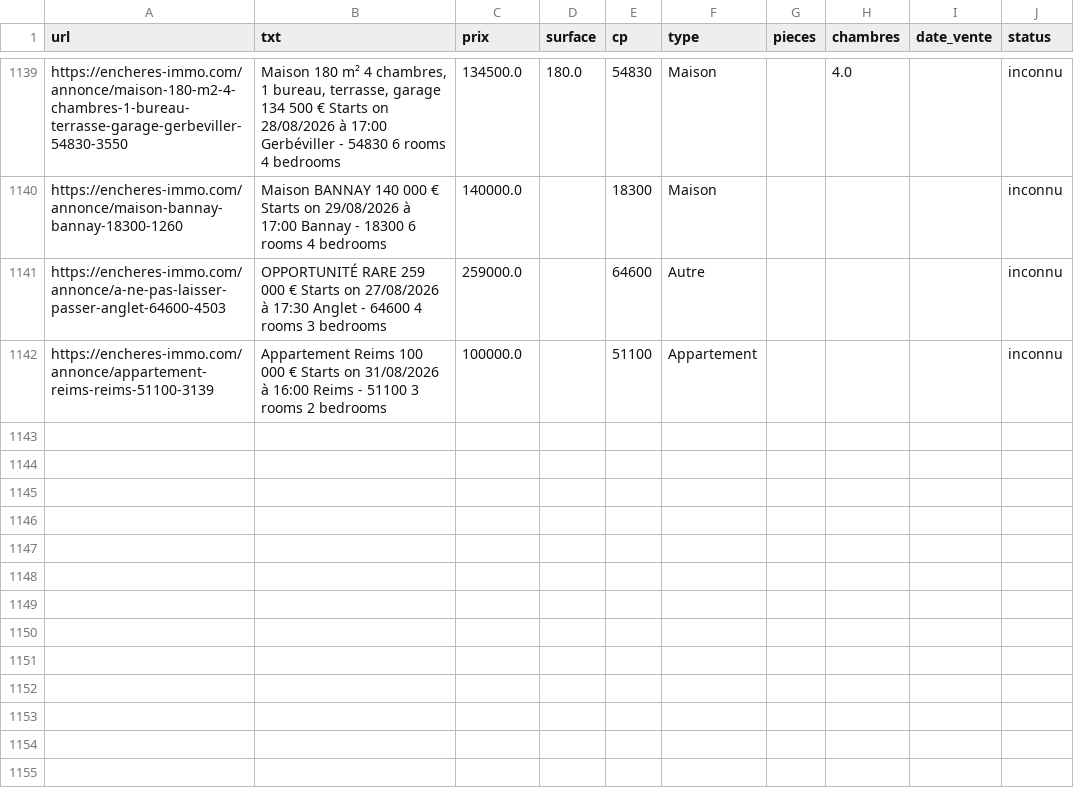
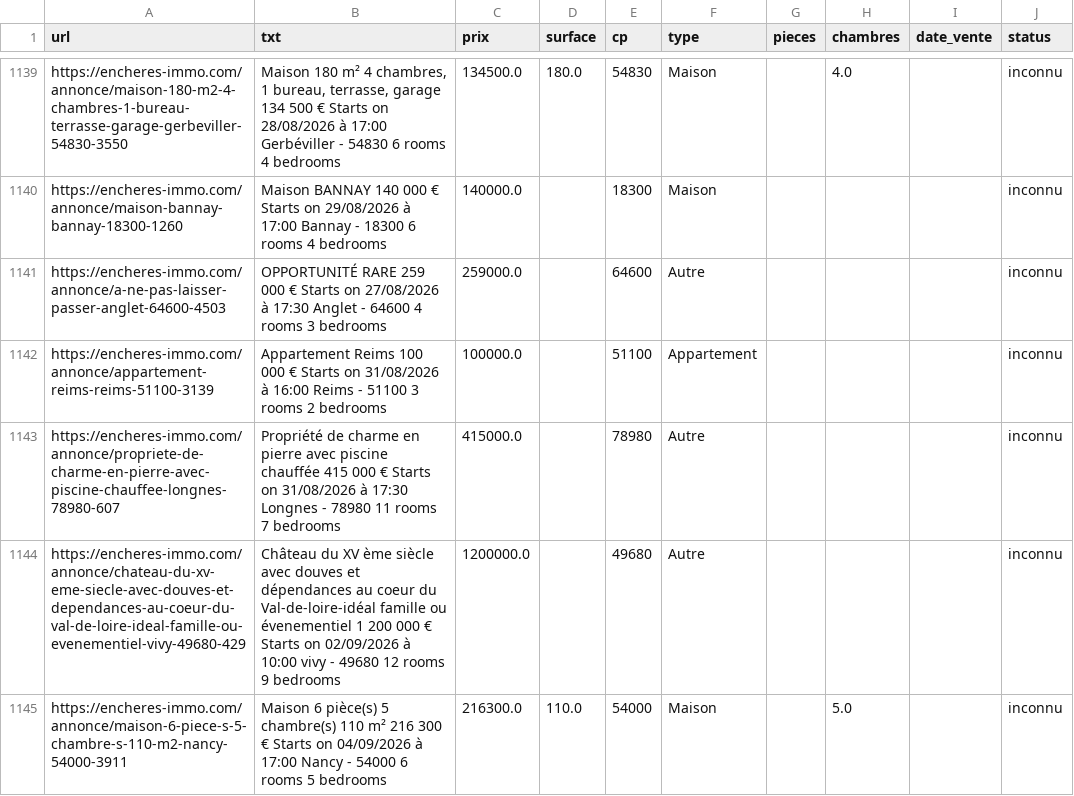
Before and after one commit to mathiasrou/viager-scraper, a CSV file: historique_immo.csv, drawn as a sheet; only a part is shown, gaps mark what is left out.

```diff
--- a/historique_immo.csv
+++ b/historique_immo.csv
@@ -1142 +1142,4 @@ https://encheres-immo.com/annonce/a-ne-pas-laisser-passer-anglet-64600-4503;OPPO
 https://encheres-immo.com/annonce/appartement-reims-reims-51100-3139;Appartement Reims 100 000 € Starts on 31/08/2026 à 16:00 Reims - 51100 3 rooms 2 bedrooms;100000.0;;51100;Appartement;;;;inconnu
+https://encheres-immo.com/annonce/propriete-de-charme-en-pierre-avec-piscine-chauffee-longnes-78980-607;Propriété de charme en pierre avec piscine chauffée 415 000 € Starts on 31/08/2026 à 17:30 Longnes - 78980 11 rooms 7 bedrooms;415000.0;;78980;Autre;;;;inconnu
+https://encheres-immo.com/annonce/chateau-du-xv-eme-siecle-avec-douves-et-dependances-au-coeur-du-val-de-loire-ideal-famille-ou-evenementiel-vivy-49680-429;Château du XV ème siècle avec douves et dépendances au coeur du Val-de-loire-idéal famille ou évenementiel 1 200 000 € Starts on 02/09/2026 à 10:00 vivy - 49680 12 rooms 9 bedrooms;1200000.0;;49680;Autre;;;;inconnu
+https://encheres-immo.com/annonce/maison-6-piece-s-5-chambre-s-110-m2-nancy-54000-3911;Maison 6 pièce(s) 5 chambre(s) 110 m² 216 300 € Starts on 04/09/2026 à 17:00 Nancy - 54000 6 rooms 5 bedrooms;216300.0;110.0;54000;Maison;;5.0;;inconnu
```
Also changed, not shown: historique_avoventes.csv, historique_ids.csv, 1 other file.
